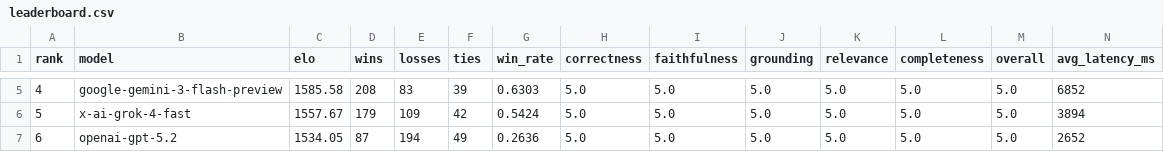
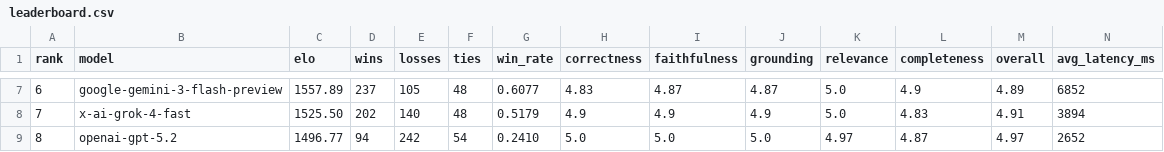
Before and after one commit to itsumida/llm-leaderboard, a CSV file: msmarco-outputs/llm-elo/leaderboard.csv, drawn as a sheet; only a part is shown, gaps mark what is left out; addresses are those after the commit; the diff covers the shown part only; the diff names each change by its address in the sheet, - before the commit and + after, or states it on an @@ line.

```diff
--- a/msmarco-outputs/llm-elo/leaderboard.csv
+++ b/msmarco-outputs/llm-elo/leaderboard.csv
@@ column A (rank) renumbered from row 4 down @@
-C7 (elo): 1585.58
+C7 (elo): 1557.89
-D7 (wins): 208
+D7 (wins): 237
-E7 (losses): 83
+E7 (losses): 105
-F7 (ties): 39
+F7 (ties): 48
-G7 (win_rate): 0.6303
+G7 (win_rate): 0.6077
-H7 (correctness): 5.0
+H7 (correctness): 4.83
-I7 (faithfulness): 5.0
+I7 (faithfulness): 4.87
-J7 (grounding): 5.0
+J7 (grounding): 4.87
-L7 (completeness): 5.0
+L7 (completeness): 4.9
-M7 (overall): 5.0
+M7 (overall): 4.89
-C8 (elo): 1557.67
+C8 (elo): 1525.50
-D8 (wins): 179
+D8 (wins): 202
-E8 (losses): 109
+E8 (losses): 140
-F8 (ties): 42
+F8 (ties): 48
-G8 (win_rate): 0.5424
+G8 (win_rate): 0.5179
-H8 (correctness): 5.0
+H8 (correctness): 4.9
-I8 (faithfulness): 5.0
+I8 (faithfulness): 4.9
-J8 (grounding): 5.0
+J8 (grounding): 4.9
-L8 (completeness): 5.0
+L8 (completeness): 4.83
-M8 (overall): 5.0
+M8 (overall): 4.91
-C9 (elo): 1534.05
+C9 (elo): 1496.77
-D9 (wins): 87
+D9 (wins): 94
-E9 (losses): 194
+E9 (losses): 242
-F9 (ties): 49
+F9 (ties): 54
-G9 (win_rate): 0.2636
+G9 (win_rate): 0.2410
-K9 (relevance): 5.0
+K9 (relevance): 4.97
-L9 (completeness): 5.0
+L9 (completeness): 4.87
-M9 (overall): 5.0
+M9 (overall): 4.97
```
Also changed, not shown: 2 added rows and 92 edited cells elsewhere in this file, pg-outputs/llm-elo/leaderboard.csv, scifact-outputs/llm-elo/leaderboard.csv, 34 other files.
